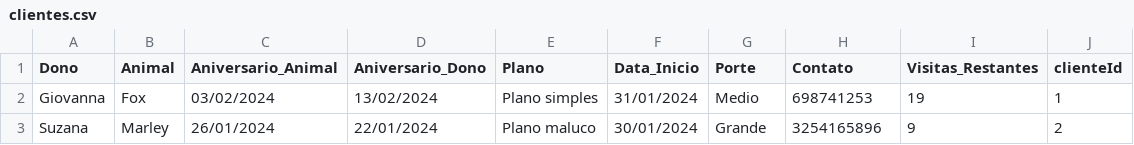
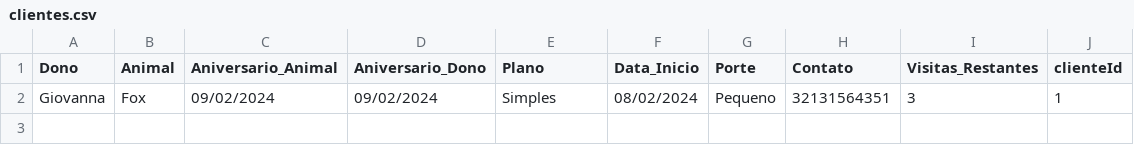
Before and after one commit to GustavoSantiago113/Administration-Help-Tool, a CSV file: data/clientes.csv, drawn as a sheet.

```diff
--- a/data/clientes.csv
+++ b/data/clientes.csv
@@ -1,3 +1,2 @@
 "Dono","Animal","Aniversario_Animal","Aniversario_Dono","Plano","Data_Inicio","Porte","Contato","Visitas_Restantes","clienteId"
-"Giovanna","Fox","03/02/2024","13/02/2024","Plano simples","31/01/2024","Medio",698741253,19,1
-"Suzana","Marley","26/01/2024","22/01/2024","Plano maluco","30/01/2024","Grande",3254165896,9,2
+"Giovanna","Fox","09/02/2024","09/02/2024","Simples","08/02/2024","Pequeno",32131564351,3,1
```
Also changed, not shown: data/calendario.csv, data/compra.csv, 13 other files.
